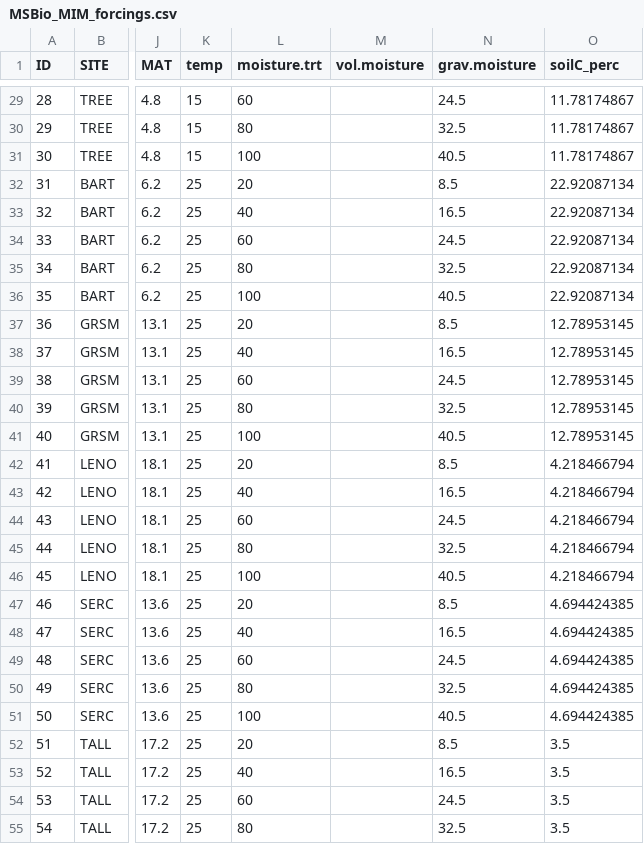
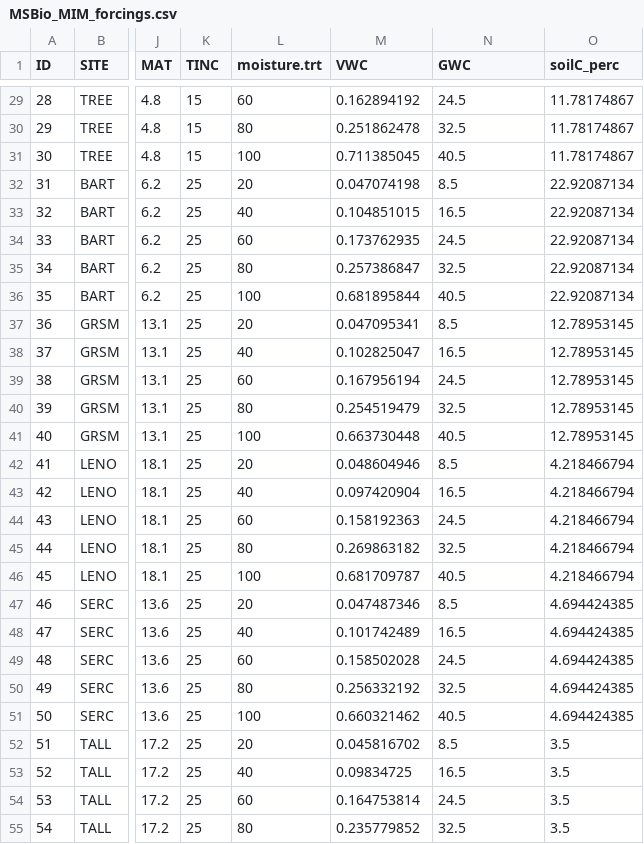
Before and after one commit to piersond/MIMICS_STODE, a CSV file: Example_simulations/Data/MSBio_MIM_forcings.csv, drawn as a sheet; only a part is shown, gaps mark what is left out; the diff covers the shown part only; the diff names each change by its address in the sheet, - before the commit and + after, or states it on an @@ line.

```diff
--- a/Example_simulations/Data/MSBio_MIM_forcings.csv
+++ b/Example_simulations/Data/MSBio_MIM_forcings.csv
-K1: temp
+K1: TINC
-M1: vol.moisture
+M1: VWC
-N1: grav.moisture
+N1: GWC
-M29 (VWC): (empty)
+M29 (VWC): 0.162894192
-M30 (VWC): (empty)
+M30 (VWC): 0.251862478
-M31 (VWC): (empty)
+M31 (VWC): 0.711385045
-M32 (VWC): (empty)
+M32 (VWC): 0.047074198
-M33 (VWC): (empty)
+M33 (VWC): 0.104851015
-M34 (VWC): (empty)
+M34 (VWC): 0.173762935
-M35 (VWC): (empty)
+M35 (VWC): 0.257386847
-M36 (VWC): (empty)
+M36 (VWC): 0.681895844
-M37 (VWC): (empty)
+M37 (VWC): 0.047095341
-M38 (VWC): (empty)
+M38 (VWC): 0.102825047
-M39 (VWC): (empty)
+M39 (VWC): 0.167956194
-M40 (VWC): (empty)
+M40 (VWC): 0.254519479
-M41 (VWC): (empty)
+M41 (VWC): 0.663730448
-M42 (VWC): (empty)
+M42 (VWC): 0.048604946
-M43 (VWC): (empty)
+M43 (VWC): 0.097420904
-M44 (VWC): (empty)
+M44 (VWC): 0.158192363
-M45 (VWC): (empty)
+M45 (VWC): 0.269863182
-M46 (VWC): (empty)
+M46 (VWC): 0.681709787
-M47 (VWC): (empty)
+M47 (VWC): 0.047487346
-M48 (VWC): (empty)
+M48 (VWC): 0.101742489
-M49 (VWC): (empty)
+M49 (VWC): 0.158502028
-M50 (VWC): (empty)
+M50 (VWC): 0.256332192
-M51 (VWC): (empty)
+M51 (VWC): 0.660321462
-M52 (VWC): (empty)
+M52 (VWC): 0.045816702
-M53 (VWC): (empty)
+M53 (VWC): 0.09834725
-M54 (VWC): (empty)
+M54 (VWC): 0.164753814
-M55 (VWC): (empty)
+M55 (VWC): 0.235779852
```
Also changed, not shown: 33 edited cells elsewhere in this file, 8 other files.
